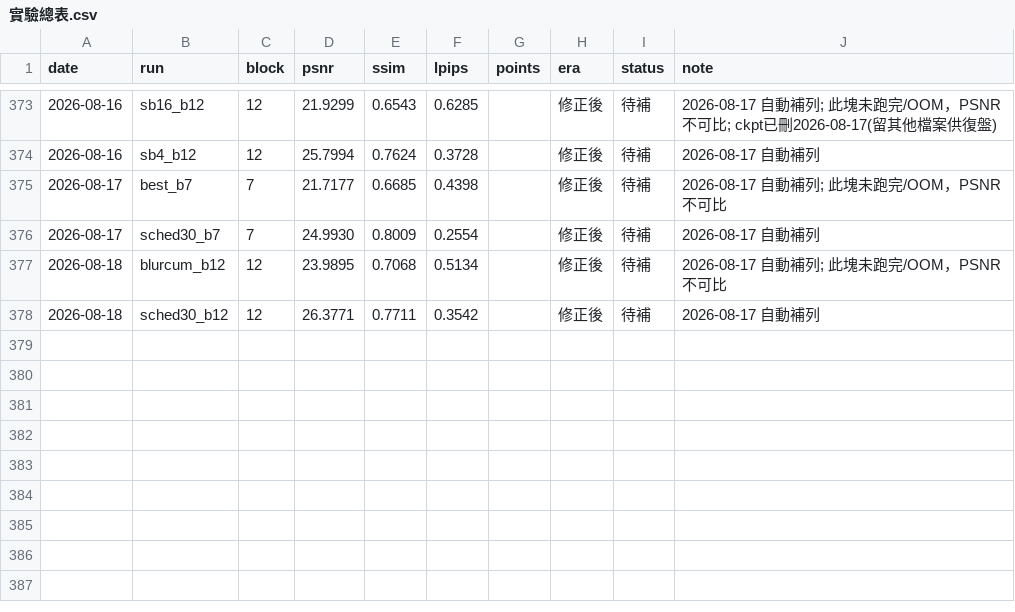
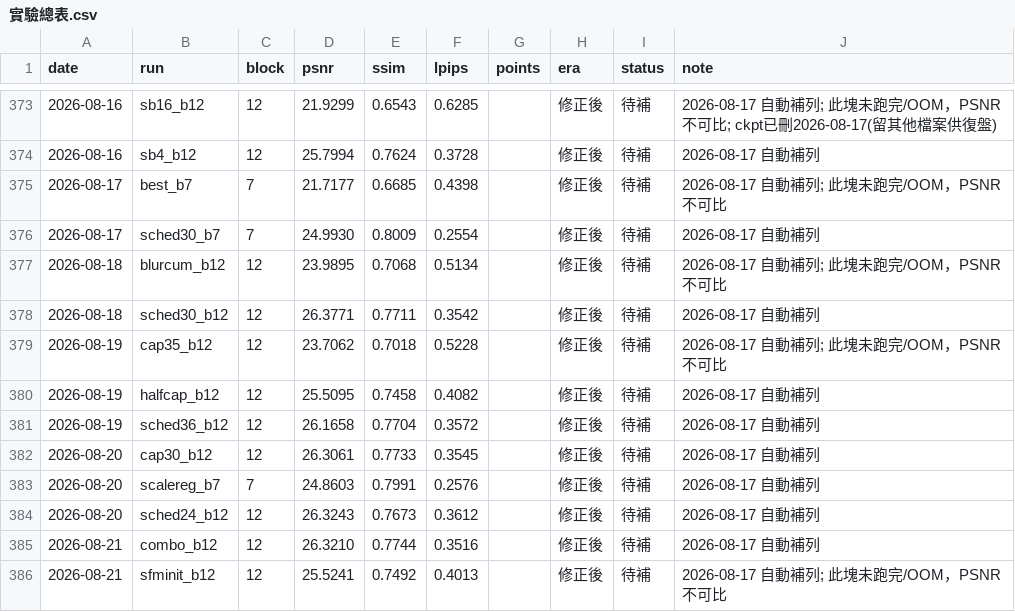
Before and after one commit to llll2005/gs, a CSV file: 紀錄/實驗總表.csv, drawn as a sheet; only a part is shown, gaps mark what is left out.

```diff
--- a/紀錄/實驗總表.csv
+++ b/紀錄/實驗總表.csv
@@ -378 +378,9 @@ date,run,block,psnr,ssim,lpips,points,era,status,note
 2026-08-18,sched30_b12,12,26.3771,0.7711,0.3542,,修正後,待補,2026-08-17 自動補列
+2026-08-19,cap35_b12,12,23.7062,0.7018,0.5228,,修正後,待補,2026-08-17 自動補列; 此塊未跑完/OOM，PSNR不可比
+2026-08-19,halfcap_b12,12,25.5095,0.7458,0.4082,,修正後,待補,2026-08-17 自動補列
+2026-08-19,sched36_b12,12,26.1658,0.7704,0.3572,,修正後,待補,2026-08-17 自動補列
+2026-08-20,cap30_b12,12,26.3061,0.7733,0.3545,,修正後,待補,2026-08-17 自動補列
+2026-08-20,scalereg_b7,7,24.8603,0.7991,0.2576,,修正後,待補,2026-08-17 自動補列
+2026-08-20,sched24_b12,12,26.3243,0.7673,0.3612,,修正後,待補,2026-08-17 自動補列
+2026-08-21,combo_b12,12,26.3210,0.7744,0.3516,,修正後,待補,2026-08-17 自動補列
+2026-08-21,sfminit_b12,12,25.5241,0.7492,0.4013,,修正後,待補,2026-08-17 自動補列; 此塊未跑完/OOM，PSNR不可比
```
Also changed, not shown: 29 other files.
